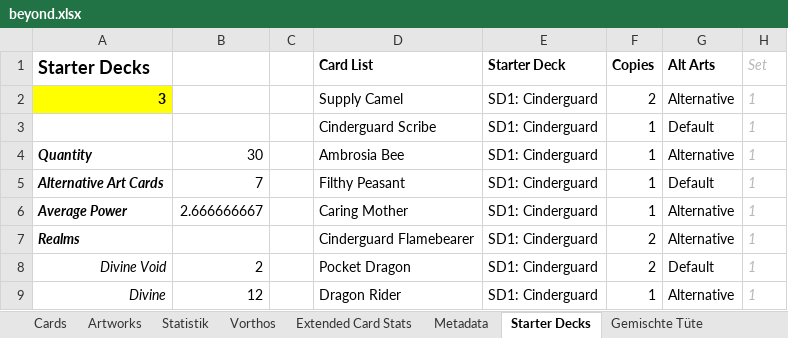
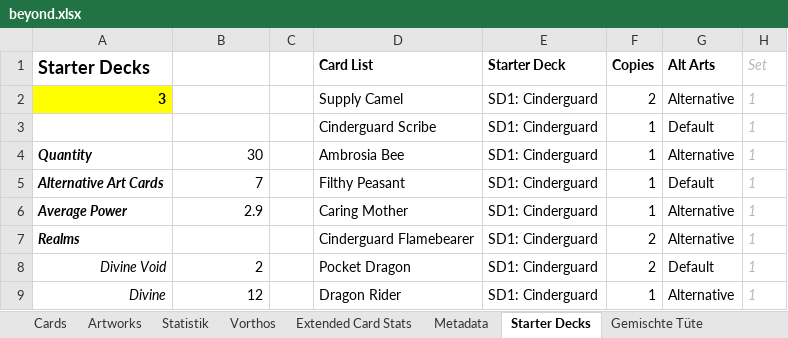
Before and after one commit to nonbiristudios/ShardsOfBeyond-v2, an Excel workbook: card-data/beyond.xlsx, sheet Starter Decks, drawn as a sheet; only a part is shown; values as stored, in another font and other column widths than the file's, no borders; charts and pictures and conditional formats not drawn; the diff covers the shown part only; the diff names each change by its address in the sheet, - before the commit and + after, or states it on an @@ line.

```diff
--- a/card-data/beyond.xlsx (sheet Starter Decks)
+++ b/card-data/beyond.xlsx (sheet Starter Decks)
-B6: 2.666666667
+B6: 2.9
```
Also changed, not shown: 2 added rows, 2 removed rows and 6 edited cells elsewhere in this sheet, sheet Cards, sheet Vorthos, sheet Extended Card Stats, sheet Artworks, hidden cells, charts or pictures, 7 other files.
